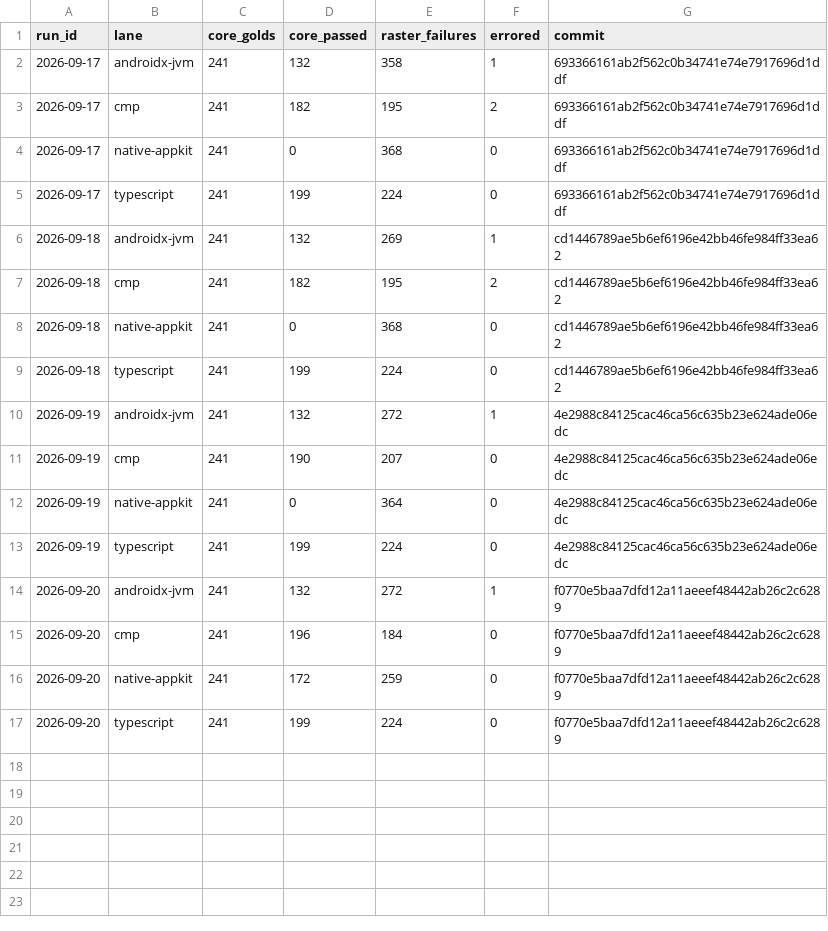
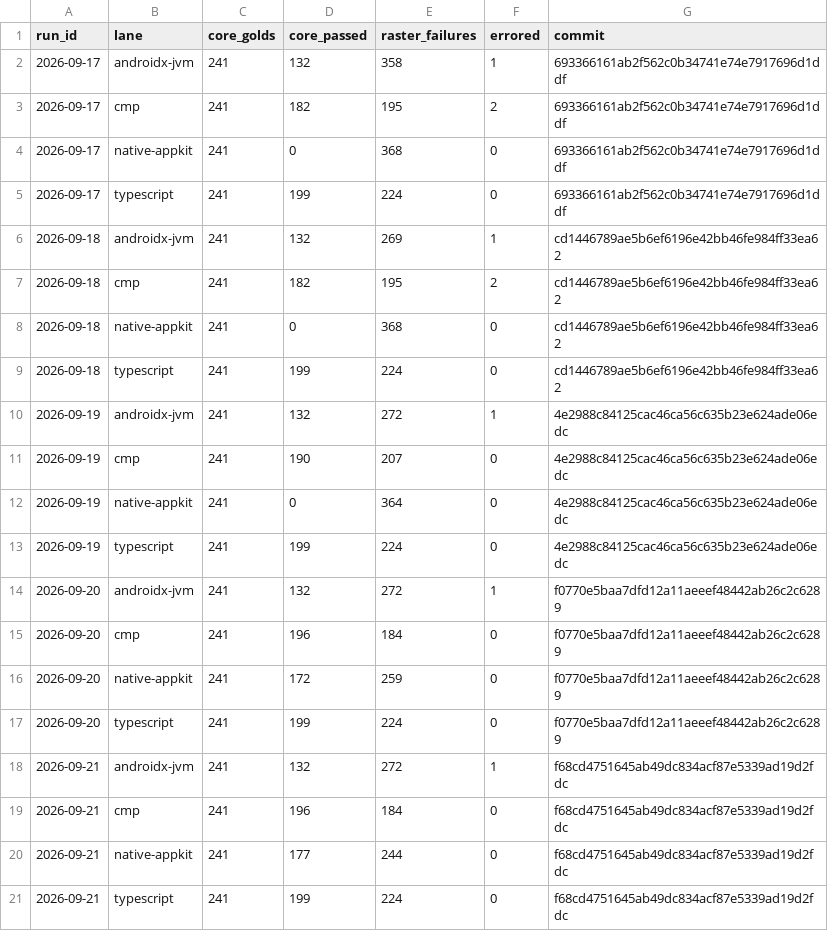
Before and after one commit to yschimke/rc-players, a CSV file: history.csv, drawn as a sheet.

```diff
--- a/history.csv
+++ b/history.csv
@@ -17 +17,5 @@ run_id,lane,core_golds,core_passed,raster_failures,errored,commit
 2026-09-20,typescript,241,199,224,0,f0770e5baa7dfd12a11aeeef48442ab26c2c6289
+2026-09-21,androidx-jvm,241,132,272,1,f68cd4751645ab49dc834acf87e5339ad19d2fdc
+2026-09-21,cmp,241,196,184,0,f68cd4751645ab49dc834acf87e5339ad19d2fdc
+2026-09-21,native-appkit,241,177,244,0,f68cd4751645ab49dc834acf87e5339ad19d2fdc
+2026-09-21,typescript,241,199,224,0,f68cd4751645ab49dc834acf87e5339ad19d2fdc
```
Also changed, not shown: 6 other files.
